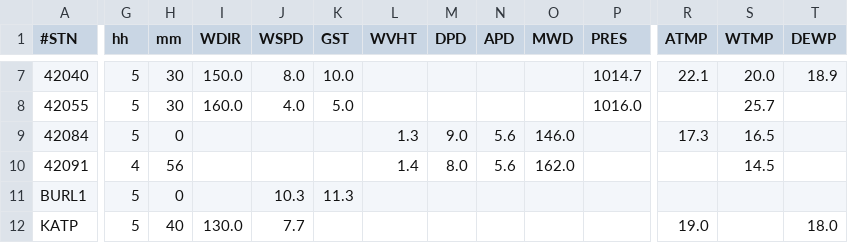
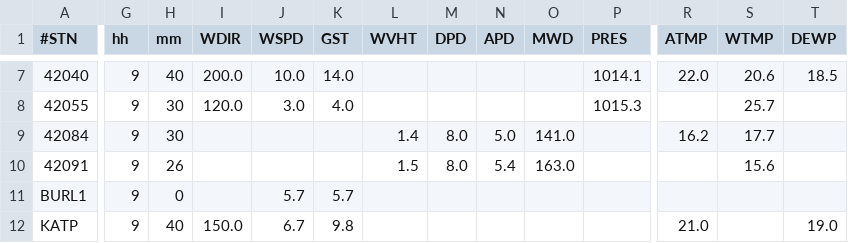
Before and after one commit to otwn/Geospatial-Data-Analysis, a CSV file: latest_observation/latest_obs_gulfofmexico.csv, drawn as a sheet; only a part is shown, gaps mark what is left out; the diff covers the shown part only; the diff names each change by its address in the sheet, - before the commit and + after, or states it on an @@ line.

```diff
--- a/latest_observation/latest_obs_gulfofmexico.csv
+++ b/latest_observation/latest_obs_gulfofmexico.csv
-G7:G9 (hh): 5
+G7:G9 (hh): 9
-H7 (mm): 30
+H7 (mm): 40
-I7 (WDIR): 150.0
+I7 (WDIR): 200.0
-J7 (WSPD): 8.0
+J7 (WSPD): 10.0
-K7 (GST): 10.0
+K7 (GST): 14.0
-P7 (PRES): 1014.7
+P7 (PRES): 1014.1
-R7 (ATMP): 22.1
+R7 (ATMP): 22.0
-S7 (WTMP): 20.0
+S7 (WTMP): 20.6
-T7 (DEWP): 18.9
+T7 (DEWP): 18.5
-I8 (WDIR): 160.0
+I8 (WDIR): 120.0
-J8 (WSPD): 4.0
+J8 (WSPD): 3.0
-K8 (GST): 5.0
+K8 (GST): 4.0
-P8 (PRES): 1016.0
+P8 (PRES): 1015.3
-H9 (mm): 0
+H9 (mm): 30
-L9 (WVHT): 1.3
+L9 (WVHT): 1.4
-M9 (DPD): 9.0
+M9 (DPD): 8.0
-N9 (APD): 5.6
+N9 (APD): 5.0
-O9 (MWD): 146.0
+O9 (MWD): 141.0
-R9 (ATMP): 17.3
+R9 (ATMP): 16.2
-S9 (WTMP): 16.5
+S9 (WTMP): 17.7
-G10 (hh): 4
+G10 (hh): 9
-H10 (mm): 56
+H10 (mm): 26
-L10 (WVHT): 1.4
+L10 (WVHT): 1.5
-N10 (APD): 5.6
+N10 (APD): 5.4
-O10 (MWD): 162.0
+O10 (MWD): 163.0
-S10 (WTMP): 14.5
+S10 (WTMP): 15.6
-G11:G12 (hh): 5
+G11:G12 (hh): 9
-J11 (WSPD): 10.3
+J11 (WSPD): 5.7
-K11 (GST): 11.3
+K11 (GST): 5.7
-I12 (WDIR): 130.0
+I12 (WDIR): 150.0
-J12 (WSPD): 7.7
+J12 (WSPD): 6.7
-K12 (GST): (empty)
+K12 (GST): 9.8
-R12 (ATMP): 19.0
+R12 (ATMP): 21.0
-T12 (DEWP): 18.0
+T12 (DEWP): 19.0
```
Also changed, not shown: 92 edited cells elsewhere in this file.
